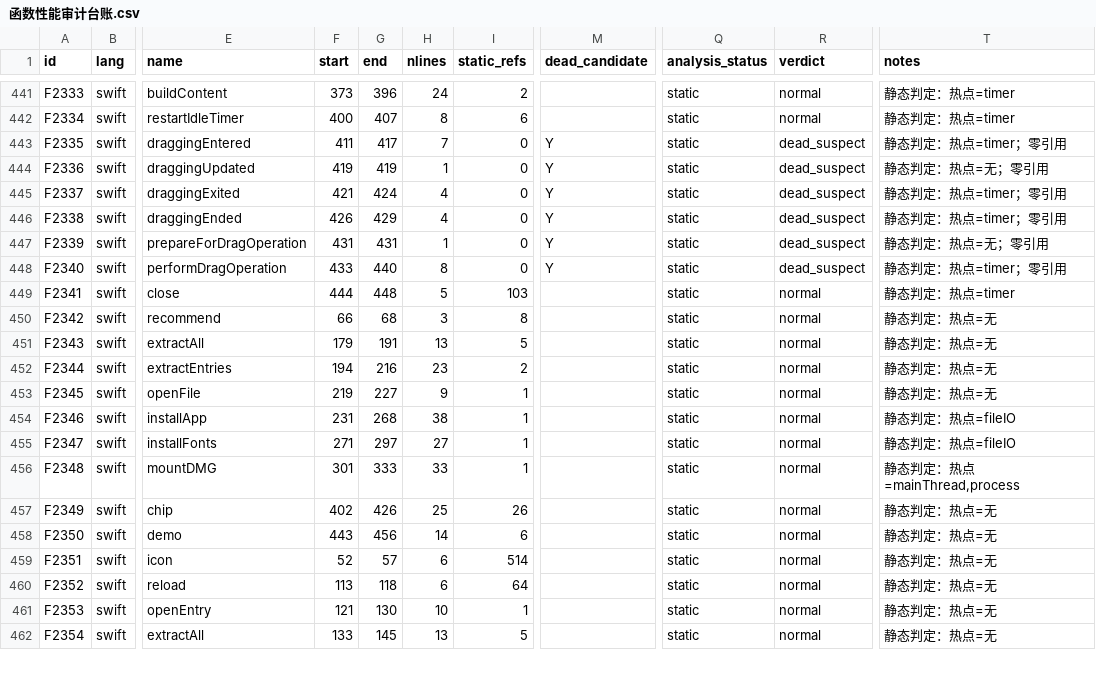
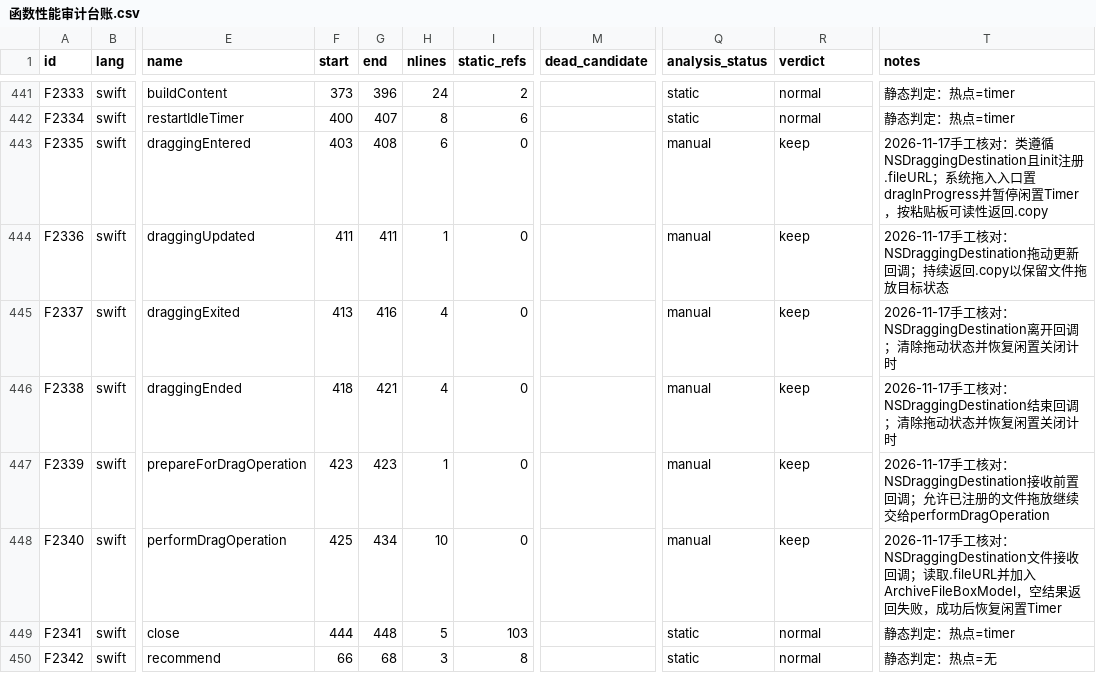
Before and after one commit to sxyq/Kitnest, a CSV file: docs/40-审计与核对/性能审计/函数性能审计台账.csv, drawn as a sheet; only a part is shown, gaps mark what is left out; the shorter side is filled out with more unchanged rows; the diff names each change by its address in the sheet, - before the commit and + after, or states it on an @@ line.

```diff
--- a/docs/40-审计与核对/性能审计/函数性能审计台账.csv
+++ b/docs/40-审计与核对/性能审计/函数性能审计台账.csv
-F443 (start): 411
+F443 (start): 403
-G443 (end): 417
+G443 (end): 408
-H443 (nlines): 7
+H443 (nlines): 6
-M443:M448 (dead_candidate): Y
+M443:M448 (dead_candidate): (empty)
-Q443:Q448 (analysis_status): static
+Q443:Q448 (analysis_status): manual
-R443:R448 (verdict): dead_suspect
+R443:R448 (verdict): keep
-T443 (notes): 静态判定：热点=timer；零引用
+T443 (notes): 2026-11-17手工核对：类遵循NSDraggingDestination且init注册.fileURL；系统拖入入口置dragInProgress并暂停闲置Timer，按粘贴板可读性返回.copy
-F444 (start): 419
+F444 (start): 411
-G444 (end): 419
+G444 (end): 411
-T444 (notes): 静态判定：热点=无；零引用
+T444 (notes): 2026-11-17手工核对：NSDraggingDestination拖动更新回调；持续返回.copy以保留文件拖放目标状态
-F445 (start): 421
+F445 (start): 413
-G445 (end): 424
+G445 (end): 416
-T445 (notes): 静态判定：热点=timer；零引用
+T445 (notes): 2026-11-17手工核对：NSDraggingDestination离开回调；清除拖动状态并恢复闲置关闭计时
-F446 (start): 426
+F446 (start): 418
-G446 (end): 429
+G446 (end): 421
-T446 (notes): 静态判定：热点=timer；零引用
+T446 (notes): 2026-11-17手工核对：NSDraggingDestination结束回调；清除拖动状态并恢复闲置关闭计时
-F447 (start): 431
+F447 (start): 423
-G447 (end): 431
+G447 (end): 423
-T447 (notes): 静态判定：热点=无；零引用
+T447 (notes): 2026-11-17手工核对：NSDraggingDestination接收前置回调；允许已注册的文件拖放继续交给performDragOperation
-F448 (start): 433
+F448 (start): 425
-G448 (end): 440
+G448 (end): 434
-H448 (nlines): 8
+H448 (nlines): 10
-T448 (notes): 静态判定：热点=timer；零引用
+T448 (notes): 2026-11-17手工核对：NSDraggingDestination文件接收回调；读取.fileURL并加入ArchiveFileBoxModel，空结果返回失败，成功后恢复闲置Timer
```
Also changed, not shown: docs/40-审计与核对/数据表/函数审阅台账.csv.
